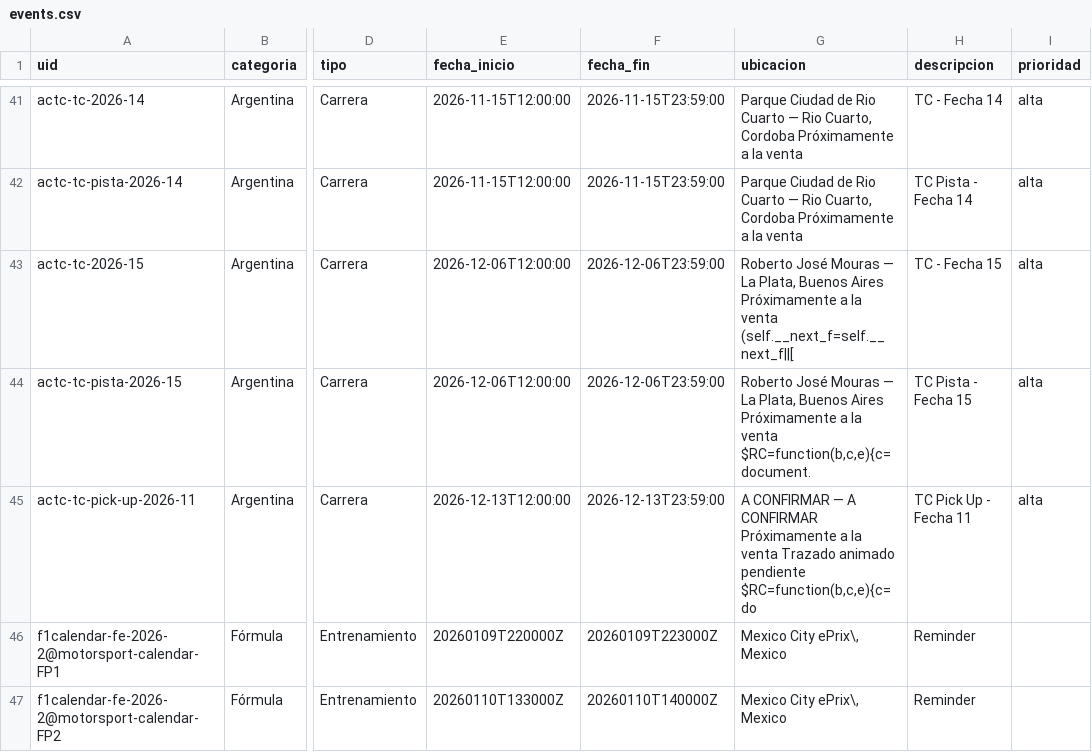
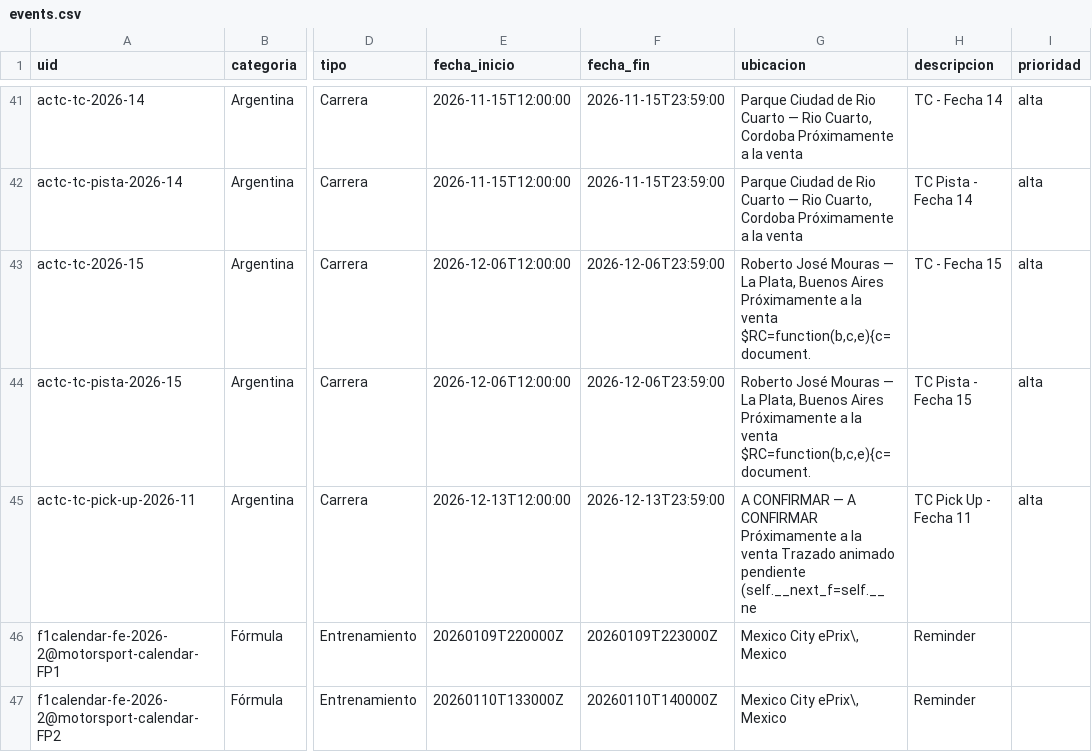
Before and after one commit to fatarrowthrower/Calendario-automatico-de-automovilismo, a CSV file: data/events.csv, drawn as a sheet; only a part is shown, gaps mark what is left out; the diff names each change by its address in the sheet, - before the commit and + after, or states it on an @@ line.

```diff
--- a/data/events.csv
+++ b/data/events.csv
-G43 (ubicacion): …la venta (self.__next_f=self.__next_f||[
+G43 (ubicacion): …la venta $RC=function(b,c,e){c=document.
-G45 (ubicacion): …animado pendiente $RC=function(b,c,e){c=do
+G45 (ubicacion): …animado pendiente (self.__next_f=self.__ne
```
Also changed, not shown: docs/events.csv, 5 other files.
